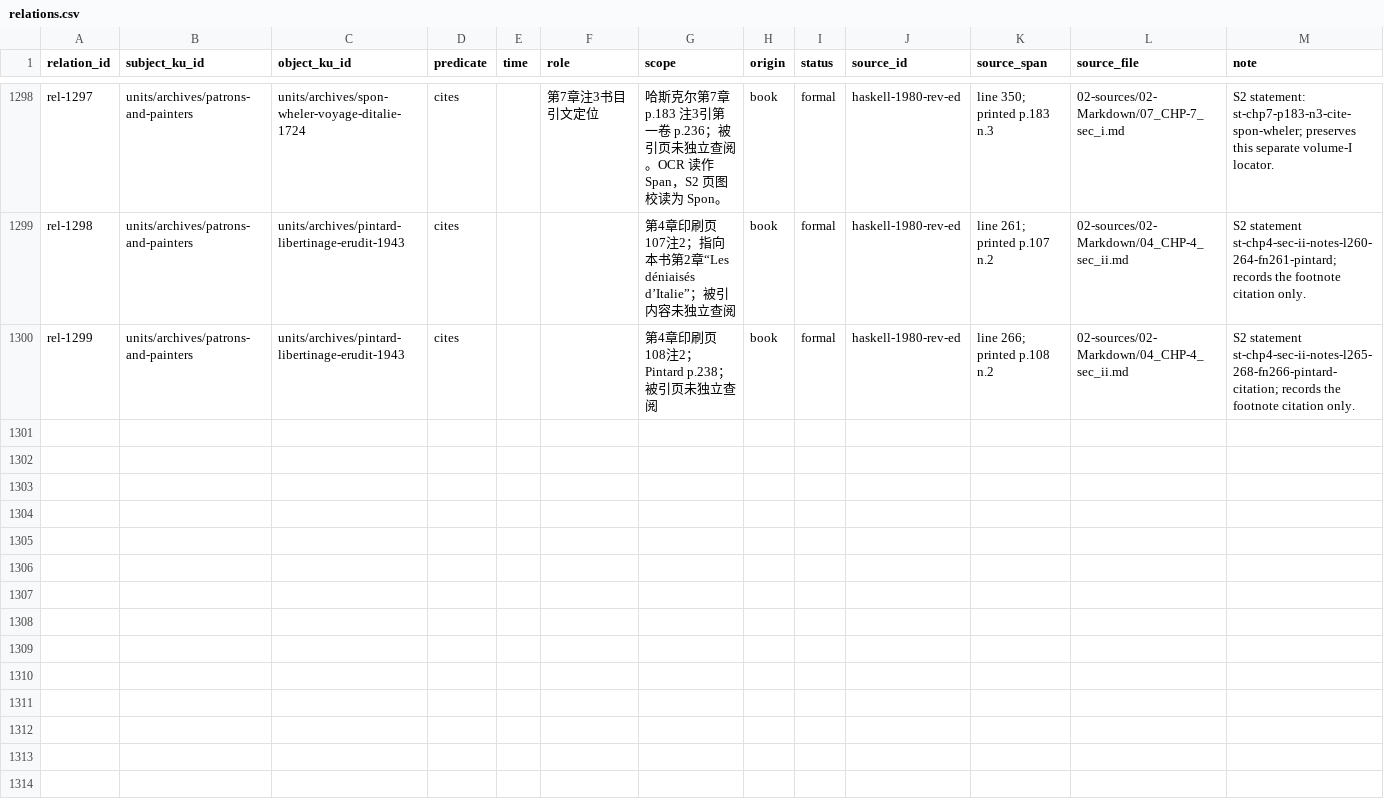
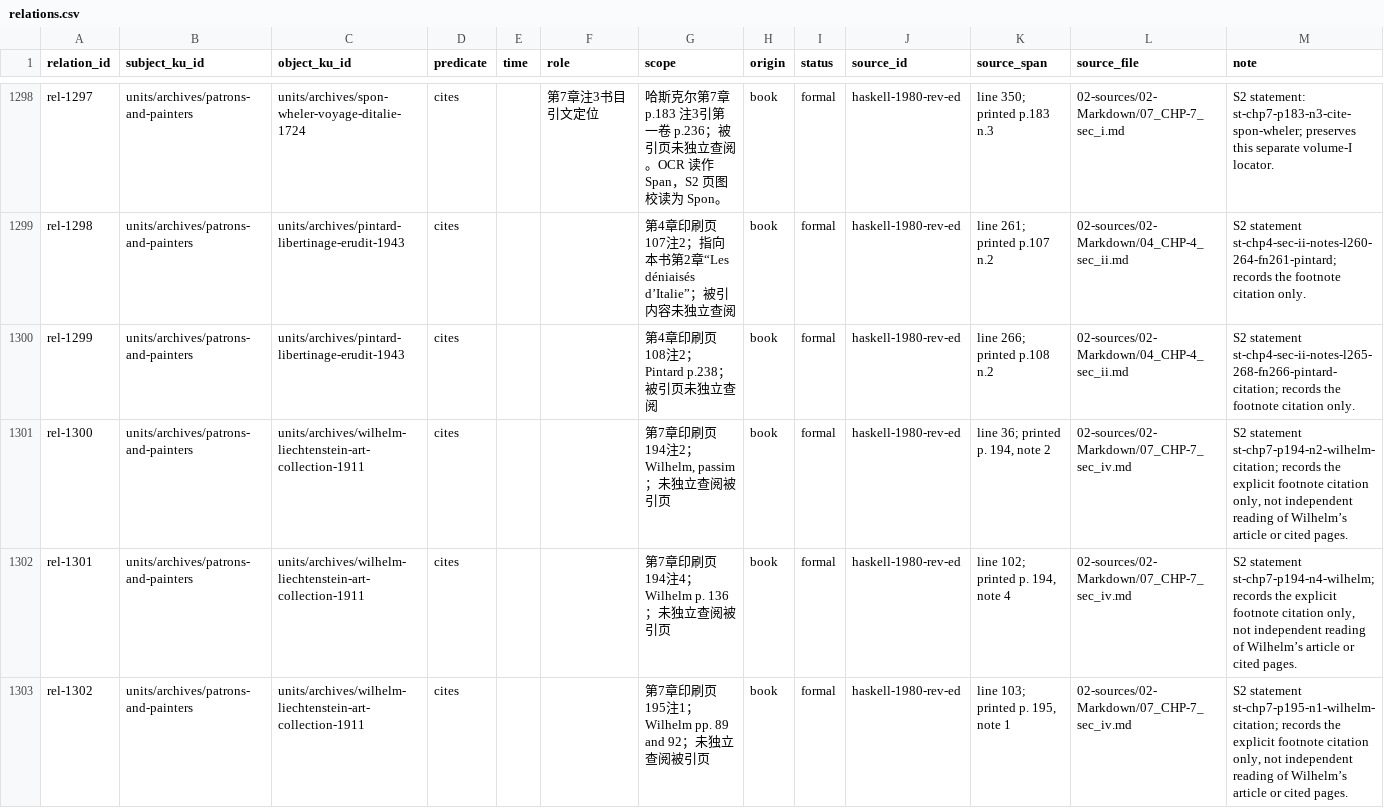
Before and after one commit to fengbaifan/PNP-Final-DATA, a CSV file: 04-knowledge/tables/relations.csv, drawn as a sheet; only a part is shown, gaps mark what is left out.

Commit message:
登记 Wilhelm 文献端点并裁决跨章引文

```diff
--- a/04-knowledge/tables/relations.csv
+++ b/04-knowledge/tables/relations.csv
@@ -1300 +1300,4 @@ rel-1298,units/archives/patrons-and-painters,units/archives/pintard-libertinage-
 rel-1299,units/archives/patrons-and-painters,units/archives/pintard-libertinage-erudit-1943,cites,,,第4章印刷页108注2；Pintard p.238；被引页未独立查阅,book,formal,haskell-1980-rev-ed,line 266; printed p.108 n.2,02-sources/02-Markdown/04_CHP-4_sec_ii.md,S2 statement st-chp4-sec-ii-notes-l265-268-fn266-pintard-citation; records the footnote citation only.
+rel-1300,units/archives/patrons-and-painters,units/archives/wilhelm-liechtenstein-art-collection-1911,cites,,,"第7章印刷页194注2；Wilhelm, passim；未独立查阅被引页",book,formal,haskell-1980-rev-ed,"line 36; printed p. 194, note 2",02-sources/02-Markdown/07_CHP-7_sec_iv.md,"S2 statement st-chp7-p194-n2-wilhelm-citation; records the explicit footnote citation only, not independent reading of Wilhelm’s article or cited pages."
+rel-1301,units/archives/patrons-and-painters,units/archives/wilhelm-liechtenstein-art-collection-1911,cites,,,第7章印刷页194注4；Wilhelm p. 136；未独立查阅被引页,book,formal,haskell-1980-rev-ed,"line 102; printed p. 194, note 4",02-sources/02-Markdown/07_CHP-7_sec_iv.md,"S2 statement st-chp7-p194-n4-wilhelm; records the explicit footnote citation only, not independent reading of Wilhelm’s article or cited pages."
+rel-1302,units/archives/patrons-and-painters,units/archives/wilhelm-liechtenstein-art-collection-1911,cites,,,第7章印刷页195注1；Wilhelm pp. 89 and 92；未独立查阅被引页,book,formal,haskell-1980-rev-ed,"line 103; printed p. 195, note 1",02-sources/02-Markdown/07_CHP-7_sec_iv.md,"S2 statement st-chp7-p195-n1-wilhelm-citation; records the explicit footnote citation only, not independent reading of Wilhelm’s article or cited pages."
```
Also changed, not shown: 04-knowledge/tables/ku-manifest.csv, 10 other files.
